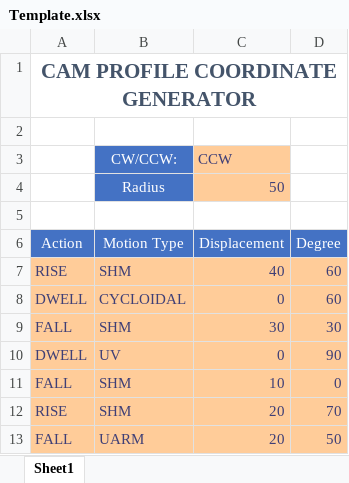
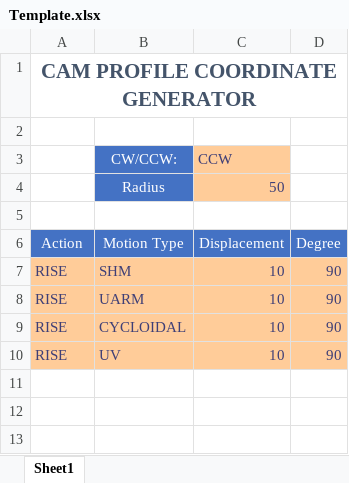
Before and after one commit to CamProfile4CATIA/cam-profile-coord-gen, an Excel workbook: Matlab Ver/Template.xlsx, sheet Sheet1, drawn as a sheet; values as stored, in another font and other column widths than the file's, no borders; removed rows and columns are numbered as before the commit, all else as after; the diff names each change by its address in the sheet, - before the commit and + after, or states it on an @@ line.

```diff
--- a/Matlab Ver/Template.xlsx (sheet Sheet1)
+++ b/Matlab Ver/Template.xlsx (sheet Sheet1)
-C7 (Displacement): 40
+C7 (Displacement): 10
-D7 (Degree): 60
+D7 (Degree): 90
-row 8: DWELL | CYCLOIDAL | 0 | 60
-row 9: FALL | SHM | 30 | 30
+row 8: RISE | UARM | 10 | 90
+row 9: RISE | CYCLOIDAL | 10 | 90
-A10 (Action): DWELL
+A10 (Action): RISE
-C10 (Displacement): 0
+C10 (Displacement): 10
-row 11: FALL | SHM | 10 | 0
-row 12: RISE | SHM | 20 | 70
-row 13: FALL | UARM | 20 | 50
```
Also changed, not shown: 1 other file.
